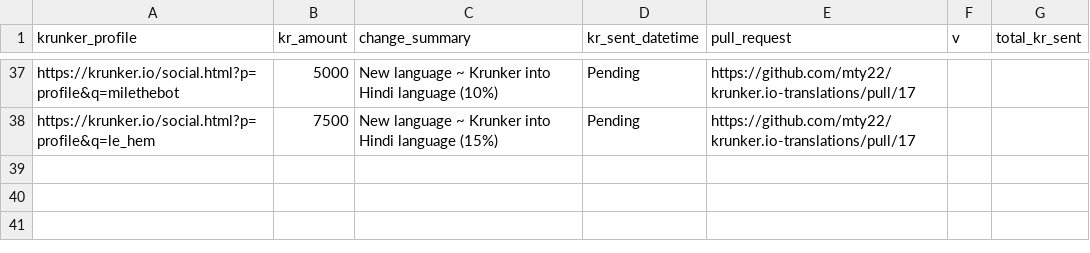
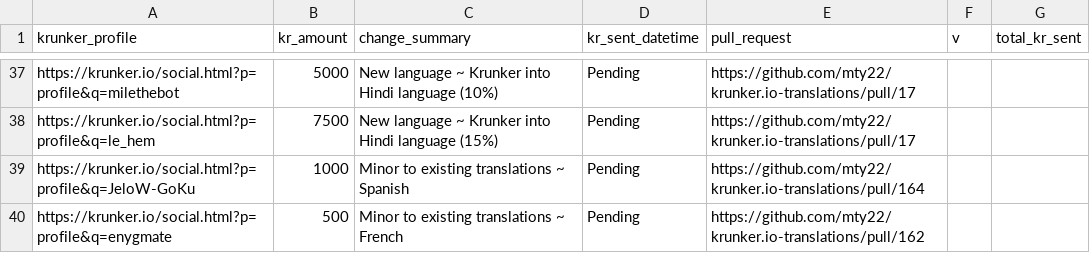
Before and after one commit to mty22/krunker.io-translations, a CSV file: kr_payouts.csv, drawn as a sheet; only a part is shown, gaps mark what is left out.

Commit message:
Update kr payouts after minor changes to Spanish and French languages

```diff
--- a/kr_payouts.csv
+++ b/kr_payouts.csv
@@ -38 +38,3 @@ https://krunker.io/social.html?p=profile&q=milethebot,5000,New language ~ Krunke
 https://krunker.io/social.html?p=profile&q=le_hem,7500,New language ~ Krunker into Hindi language (15%),Pending,https://github.com/mty22/krunker.io-translations/pull/17,,
+https://krunker.io/social.html?p=profile&q=JeloW-GoKu,1000,Minor to existing translations ~ Spanish,Pending,https://github.com/mty22/krunker.io-translations/pull/164,,
+https://krunker.io/social.html?p=profile&q=enygmate,500,Minor to existing translations ~ French,Pending,https://github.com/mty22/krunker.io-translations/pull/162,,
```
